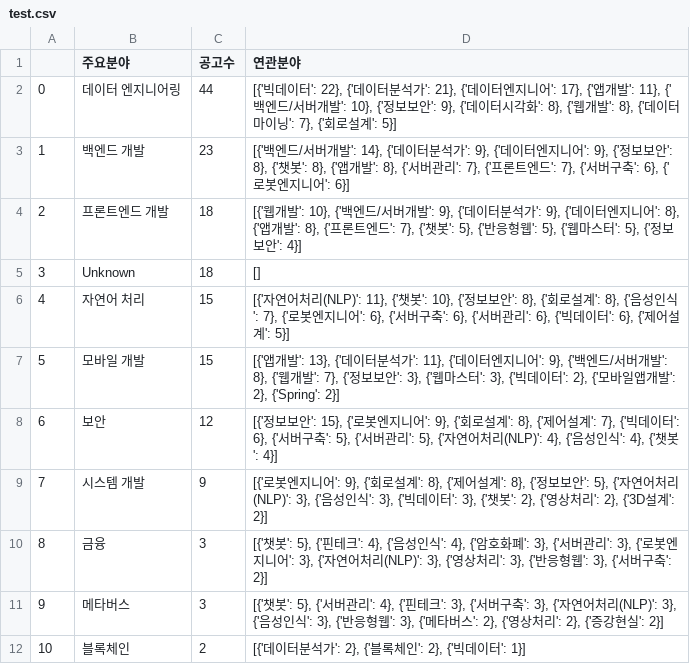
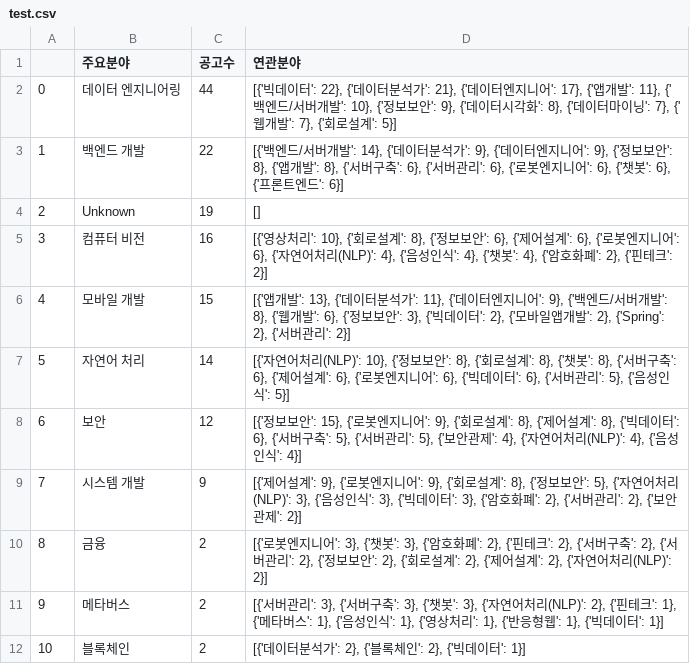
Before and after one commit to pervin0527/Get_ME_AJob, a CSV file: test.csv, drawn as a sheet.

```diff
--- a/test.csv
+++ b/test.csv
@@ -1,12 +1,12 @@
 ,주요분야,공고수,연관분야
-0,데이터 엔지니어링,44,"[{'빅데이터': 22}, {'데이터분석가': 21}, {'데이터엔지니어': 17}, {'앱개발': 11}, {'백엔드/서버개발': 10}, {'정보보안': 9}, {'데이터시각화': 8}, {'웹개발': 8}, {'데이터마이닝': 7}, {'회로설계': 5}]"
-1,백엔드 개발,23,"[{'백엔드/서버개발': 14}, {'데이터분석가': 9}, {'데이터엔지니어': 9}, {'정보보안': 8}, {'챗봇': 8}, {'앱개발': 8}, {'서버관리': 7}, {'프론트엔드': 7}, {'서버구축': 6}, {'로봇엔지니어': 6}]"
-2,프론트엔드 개발,18,"[{'웹개발': 10}, {'백엔드/서버개발': 9}, {'데이터분석가': 9}, {'데이터엔지니어': 8}, {'앱개발': 8}, {'프론트엔드': 7}, {'챗봇': 5}, {'반응형웹': 5}, {'웹마스터': 5}, {'정보보안': 4}]"
-3,Unknown,18,[]
-4,자연어 처리,15,"[{'자연어처리(NLP)': 11}, {'챗봇': 10}, {'정보보안': 8}, {'회로설계': 8}, {'음성인식': 7}, {'로봇엔지니어': 6}, {'서버구축': 6}, {'서버관리': 6}, {'빅데이터': 6}, {'제어설계': 5}]"
-5,모바일 개발,15,"[{'앱개발': 13}, {'데이터분석가': 11}, {'데이터엔지니어': 9}, {'백엔드/서버개발': 8}, {'웹개발': 7}, {'정보보안': 3}, {'웹마스터': 3}, {'빅데이터': 2}, {'모바일앱개발': 2}, {'Spring': 2}]"
-6,보안,12,"[{'정보보안': 15}, {'로봇엔지니어': 9}, {'회로설계': 8}, {'제어설계': 7}, {'빅데이터': 6}, {'서버구축': 5}, {'서버관리': 5}, {'자연어처리(NLP)': 4}, {'음성인식': 4}, {'챗봇': 4}]"
-7,시스템 개발,9,"[{'로봇엔지니어': 9}, {'회로설계': 8}, {'제어설계': 8}, {'정보보안': 5}, {'자연어처리(NLP)': 3}, {'음성인식': 3}, {'빅데이터': 3}, {'챗봇': 2}, {'영상처리': 2}, {'3D설계': 2}]"
-8,금융,3,"[{'챗봇': 5}, {'핀테크': 4}, {'음성인식': 4}, {'암호화폐': 3}, {'서버관리': 3}, {'로봇엔지니어': 3}, {'자연어처리(NLP)': 3}, {'영상처리': 3}, {'반응형웹': 3}, {'서버구축': 2}]"
-9,메타버스,3,"[{'챗봇': 5}, {'서버관리': 4}, {'핀테크': 3}, {'서버구축': 3}, {'자연어처리(NLP)': 3}, {'음성인식': 3}, {'반응형웹': 3}, {'메타버스': 2}, {'영상처리': 2}, {'증강현실': 2}]"
+0,데이터 엔지니어링,44,"[{'빅데이터': 22}, {'데이터분석가': 21}, {'데이터엔지니어': 17}, {'앱개발': 11}, {'백엔드/서버개발': 10}, {'정보보안': 9}, {'데이터시각화': 8}, {'데이터마이닝': 7}, {'웹개발': 7}, {'회로설계': 5}]"
+1,백엔드 개발,22,"[{'백엔드/서버개발': 14}, {'데이터분석가': 9}, {'데이터엔지니어': 9}, {'정보보안': 8}, {'앱개발': 8}, {'서버구축': 6}, {'서버관리': 6}, {'로봇엔지니어': 6}, {'챗봇': 6}, {'프론트엔드': 6}]"
+2,Unknown,19,[]
+3,컴퓨터 비전,16,"[{'영상처리': 10}, {'회로설계': 8}, {'정보보안': 6}, {'제어설계': 6}, {'로봇엔지니어': 6}, {'자연어처리(NLP)': 4}, {'음성인식': 4}, {'챗봇': 4}, {'암호화폐': 2}, {'핀테크': 2}]"
+4,모바일 개발,15,"[{'앱개발': 13}, {'데이터분석가': 11}, {'데이터엔지니어': 9}, {'백엔드/서버개발': 8}, {'웹개발': 6}, {'정보보안': 3}, {'빅데이터': 2}, {'모바일앱개발': 2}, {'Spring': 2}, {'서버관리': 2}]"
+5,자연어 처리,14,"[{'자연어처리(NLP)': 10}, {'정보보안': 8}, {'회로설계': 8}, {'챗봇': 8}, {'서버구축': 6}, {'제어설계': 6}, {'로봇엔지니어': 6}, {'빅데이터': 6}, {'서버관리': 5}, {'음성인식': 5}]"
+6,보안,12,"[{'정보보안': 15}, {'로봇엔지니어': 9}, {'회로설계': 8}, {'제어설계': 8}, {'빅데이터': 6}, {'서버구축': 5}, {'서버관리': 5}, {'보안관제': 4}, {'자연어처리(NLP)': 4}, {'음성인식': 4}]"
+7,시스템 개발,9,"[{'제어설계': 9}, {'로봇엔지니어': 9}, {'회로설계': 8}, {'정보보안': 5}, {'자연어처리(NLP)': 3}, {'음성인식': 3}, {'빅데이터': 3}, {'암호화폐': 2}, {'서버관리': 2}, {'보안관제': 2}]"
+8,금융,2,"[{'로봇엔지니어': 3}, {'챗봇': 3}, {'암호화폐': 2}, {'핀테크': 2}, {'서버구축': 2}, {'서버관리': 2}, {'정보보안': 2}, {'회로설계': 2}, {'제어설계': 2}, {'자연어처리(NLP)': 2}]"
+9,메타버스,2,"[{'서버관리': 3}, {'서버구축': 3}, {'챗봇': 3}, {'자연어처리(NLP)': 2}, {'핀테크': 1}, {'메타버스': 1}, {'음성인식': 1}, {'영상처리': 1}, {'반응형웹': 1}, {'빅데이터': 1}]"
 10,블록체인,2,"[{'데이터분석가': 2}, {'블록체인': 2}, {'빅데이터': 1}]"
```
Also changed, not shown: 17 other files.
